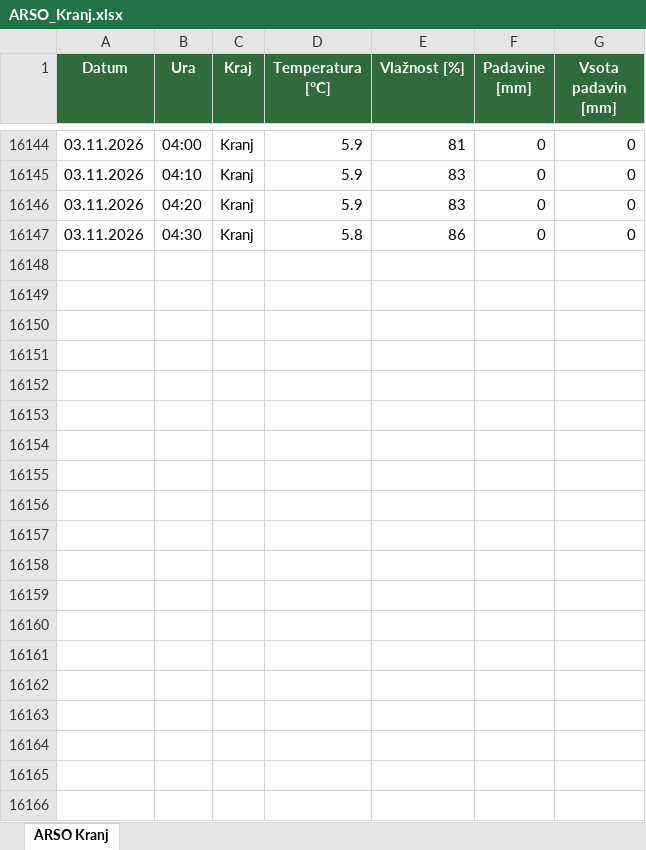
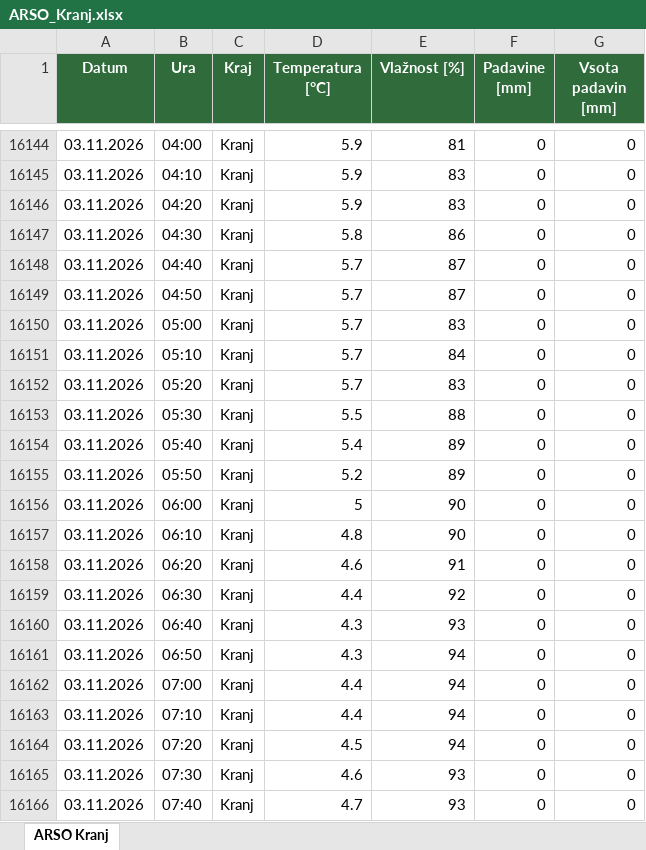
Before and after one commit to Mpro777/GGD_VREME_kranj, an Excel workbook: tabela_vremena/ARSO_Kranj.xlsx, sheet ARSO Kranj, drawn as a sheet; only a part is shown, gaps mark what is left out; values as stored, in another font and other column widths than the file's, no borders; the diff covers the shown part only; the diff names each change by its address in the sheet, - before the commit and + after, or states it on an @@ line.

```diff
--- a/tabela_vremena/ARSO_Kranj.xlsx (sheet ARSO Kranj)
+++ b/tabela_vremena/ARSO_Kranj.xlsx (sheet ARSO Kranj)
+row 16148: 03.11.2026 | 04:40 | Kranj | 5.7 | 87 | 0 | 0
+row 16149: 03.11.2026 | 04:50 | Kranj | 5.7 | 87 | 0 | 0
+row 16150: 03.11.2026 | 05:00 | Kranj | 5.7 | 83 | 0 | 0
+row 16151: 03.11.2026 | 05:10 | Kranj | 5.7 | 84 | 0 | 0
+row 16152: 03.11.2026 | 05:20 | Kranj | 5.7 | 83 | 0 | 0
+row 16153: 03.11.2026 | 05:30 | Kranj | 5.5 | 88 | 0 | 0
+row 16154: 03.11.2026 | 05:40 | Kranj | 5.4 | 89 | 0 | 0
+row 16155: 03.11.2026 | 05:50 | Kranj | 5.2 | 89 | 0 | 0
+row 16156: 03.11.2026 | 06:00 | Kranj | 5 | 90 | 0 | 0
+row 16157: 03.11.2026 | 06:10 | Kranj | 4.8 | 90 | 0 | 0
+row 16158: 03.11.2026 | 06:20 | Kranj | 4.6 | 91 | 0 | 0
+row 16159: 03.11.2026 | 06:30 | Kranj | 4.4 | 92 | 0 | 0
+row 16160: 03.11.2026 | 06:40 | Kranj | 4.3 | 93 | 0 | 0
+row 16161: 03.11.2026 | 06:50 | Kranj | 4.3 | 94 | 0 | 0
+row 16162: 03.11.2026 | 07:00 | Kranj | 4.4 | 94 | 0 | 0
+row 16163: 03.11.2026 | 07:10 | Kranj | 4.4 | 94 | 0 | 0
+row 16164: 03.11.2026 | 07:20 | Kranj | 4.5 | 94 | 0 | 0
+row 16165: 03.11.2026 | 07:30 | Kranj | 4.6 | 93 | 0 | 0
+row 16166: 03.11.2026 | 07:40 | Kranj | 4.7 | 93 | 0 | 0
```
Also changed, not shown: 119 added rows elsewhere in this sheet, 3 other files.
